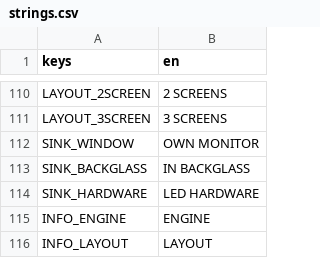
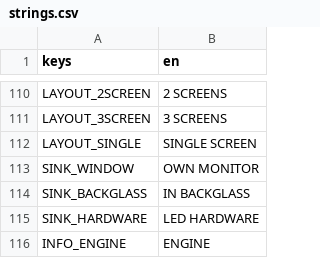
Before and after one commit to darkphoenixfox/PinGames, a CSV file: core/locale/strings.csv, drawn as a sheet; only a part is shown, gaps mark what is left out; the shorter side is filled out with more unchanged rows.

```diff
--- a/core/locale/strings.csv
+++ b/core/locale/strings.csv
@@ -120,2 +120,3 @@ LAYOUT_2SCREEN,2 SCREENS
 LAYOUT_3SCREEN,3 SCREENS
+LAYOUT_SINGLE,SINGLE SCREEN
 SINK_WINDOW,OWN MONITOR
```
Also changed, not shown: 5 other files.
